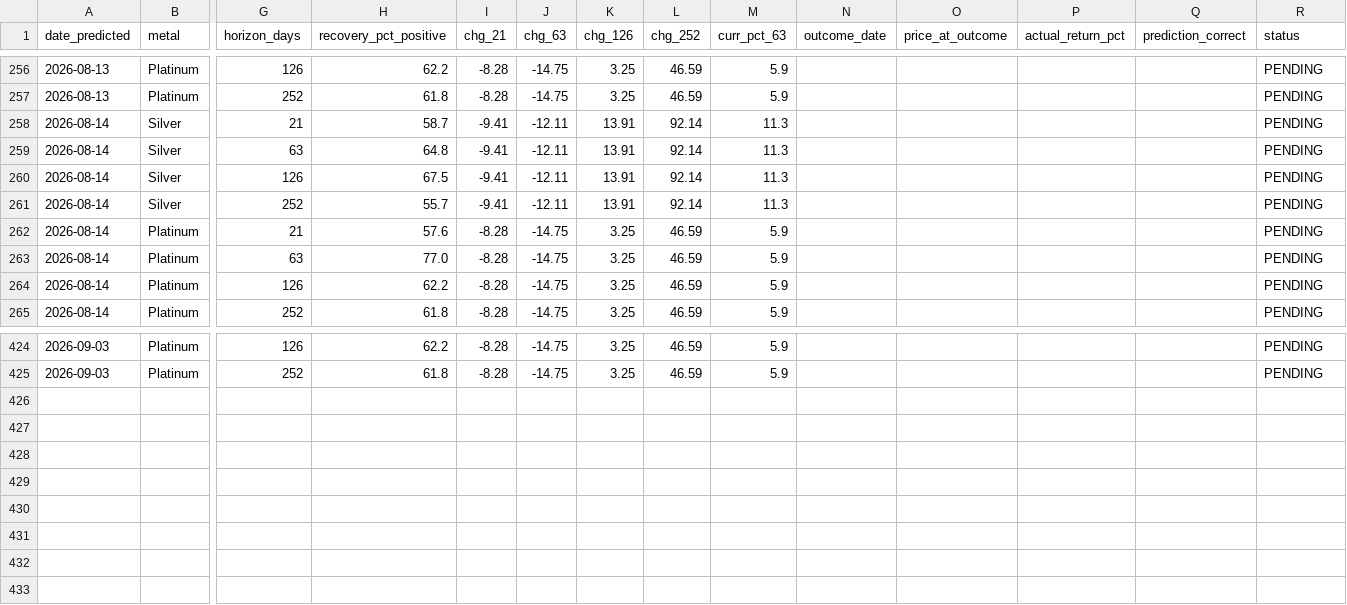
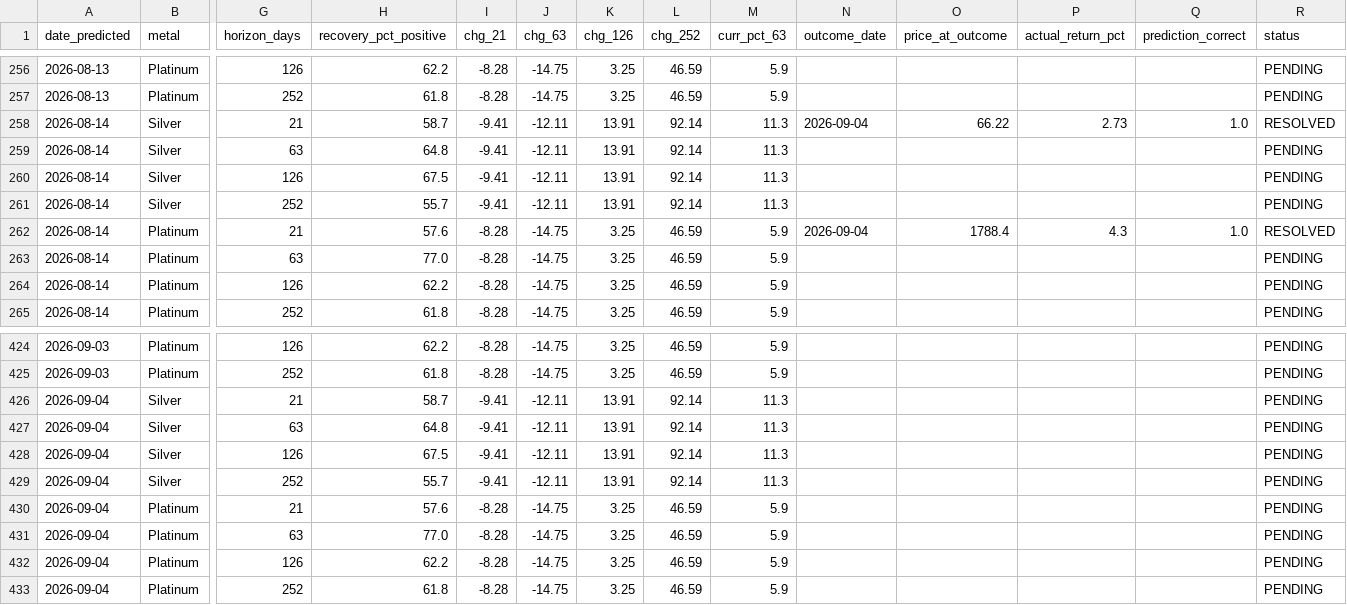
Before and after one commit to quantarram/quant-regime-research, a CSV file: notebooks/metals_predictions.csv, drawn as a sheet; only a part is shown, gaps mark what is left out; rows hold the shown columns only; the diff names each change by its address in the sheet, - before the commit and + after, or states it on an @@ line.

Commit message:
CPE daily update 2026-09-04
Also fixes a real bug in yesterday's price-history persistence: the
per-column merge assigned into a DataFrame whose row index was frozen at
existing_hist's (older, shorter) index, which can't grow via column
assignment -- silently truncated every new date. Caught because today's
run still showed the saved file stuck at 2026-09-02. Fixed with a
DataFrame-level combine_first (prices.combine_first(existing_hist)),
which unions the row index and columns correctly. Verified: file now
correctly grows to today's date after the fix.

```diff
--- a/notebooks/metals_predictions.csv
+++ b/notebooks/metals_predictions.csv
-N258 (outcome_date): (empty)
+N258 (outcome_date): 2026-09-04
-O258 (price_at_outcome): (empty)
+O258 (price_at_outcome): 66.22
-P258 (actual_return_pct): (empty)
+P258 (actual_return_pct): 2.73
-Q258 (prediction_correct): (empty)
+Q258 (prediction_correct): 1.0
-R258 (status): PENDING
+R258 (status): RESOLVED
-N262 (outcome_date): (empty)
+N262 (outcome_date): 2026-09-04
-O262 (price_at_outcome): (empty)
+O262 (price_at_outcome): 1788.4
-P262 (actual_return_pct): (empty)
+P262 (actual_return_pct): 4.3
-Q262 (prediction_correct): (empty)
+Q262 (prediction_correct): 1.0
-R262 (status): PENDING
+R262 (status): RESOLVED
+row 426: 2026-09-04 | Silver | 21 | 58.7 | -9.41 | -12.11 | 13.91 | 92.14 | 11.3 |  |  |  |  | PENDING
+row 427: 2026-09-04 | Silver | 63 | 64.8 | -9.41 | -12.11 | 13.91 | 92.14 | 11.3 |  |  |  |  | PENDING
+row 428: 2026-09-04 | Silver | 126 | 67.5 | -9.41 | -12.11 | 13.91 | 92.14 | 11.3 |  |  |  |  | PENDING
+row 429: 2026-09-04 | Silver | 252 | 55.7 | -9.41 | -12.11 | 13.91 | 92.14 | 11.3 |  |  |  |  | PENDING
+row 430: 2026-09-04 | Platinum | 21 | 57.6 | -8.28 | -14.75 | 3.25 | 46.59 | 5.9 |  |  |  |  | PENDING
+row 431: 2026-09-04 | Platinum | 63 | 77.0 | -8.28 | -14.75 | 3.25 | 46.59 | 5.9 |  |  |  |  | PENDING
+row 432: 2026-09-04 | Platinum | 126 | 62.2 | -8.28 | -14.75 | 3.25 | 46.59 | 5.9 |  |  |  |  | PENDING
+row 433: 2026-09-04 | Platinum | 252 | 61.8 | -8.28 | -14.75 | 3.25 | 46.59 | 5.9 |  |  |  |  | PENDING
```
Also changed, not shown: notebooks/gold_predictions.csv, notebooks/ibkr_paper_ledger.csv, 11 other files.
